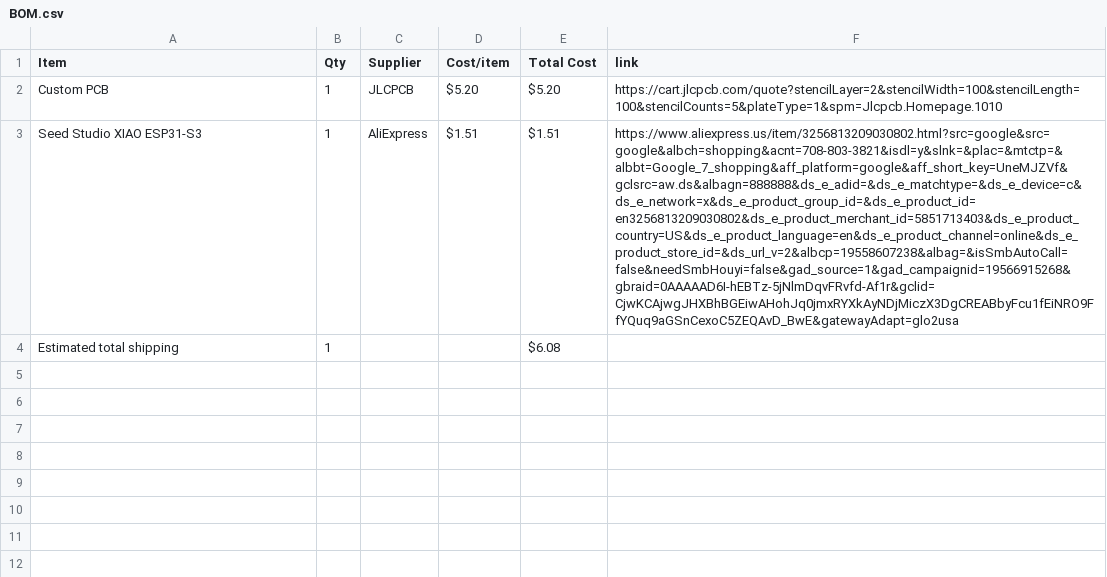
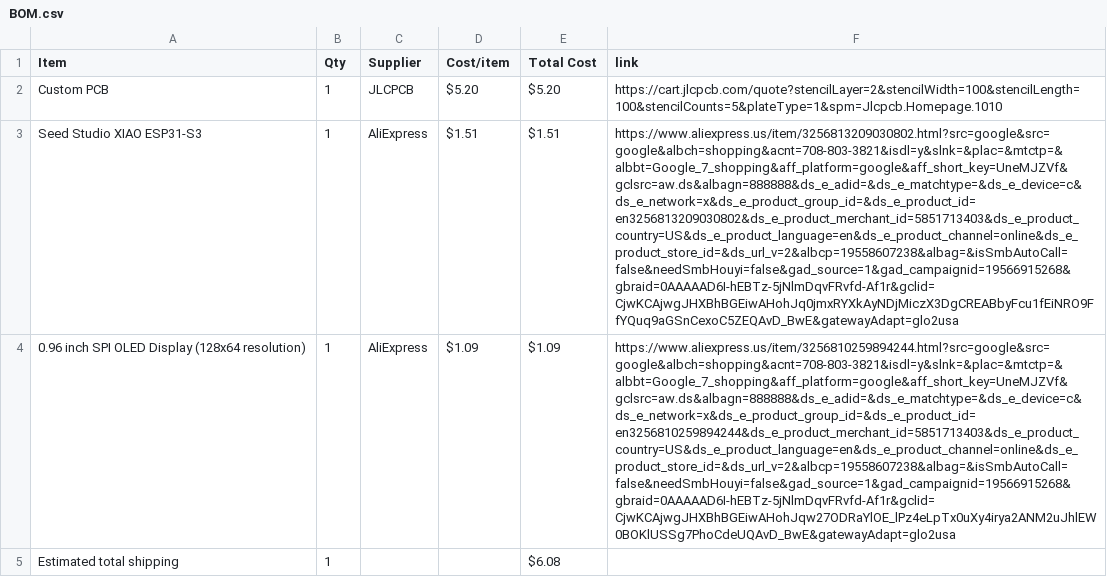
Before and after one commit to musicalruh-glitch/Flappy-Bird-Display-Game, a CSV file: BOM.csv, drawn as a sheet; the diff names each change by its address in the sheet, - before the commit and + after, or states it on an @@ line.

Commit message:
Sync Flappy Bird Display Game from Half Life

```diff
--- a/BOM.csv
+++ b/BOM.csv
+row 4: 0.96 inch SPI OLED Display (128x64 resolution) | 1 | AliExpress | $1.09 | $1.09 | https://www.aliexpress.us/item/3256810259894244.html?src=google&src=google&albch=shopping&acnt=708-803-3821&isdl=y&slnk=&plac=&mtctp=&albbt=Google_7_shopping&aff_platform=google&aff_short_key=UneMJZVf&gclsrc=aw.ds&albagn=888888&ds_e_adid=&ds_e_matchtype=&ds_e_device=c&ds_e_network=x&ds_e_product_group_id=&ds_e_product_id=en3256810259894244&ds_e_product_merchant_id=5851713403&ds_e_product_country=US&ds_e_product_language=en&ds_e_product_channel=online&ds_e_product_store_id=&ds_url_v=2&albcp=19558607238&albag=&isSmbAutoCall=false&needSmbHouyi=false&gad_source=1&gad_campaignid=19566915268&gbraid=0AAAAAD6I-hEBTz-5jNlmDqvFRvfd-Af1r&gclid=CjwKCAjwgJHXBhBGEiwAHohJqw27ODRaYlOE_lPz4eLpTx0uXy4irya2ANM2uJhlEW0BOKlUSSg7PhoCdeUQAvD_BwE&gatewayAdapt=glo2usa
```
